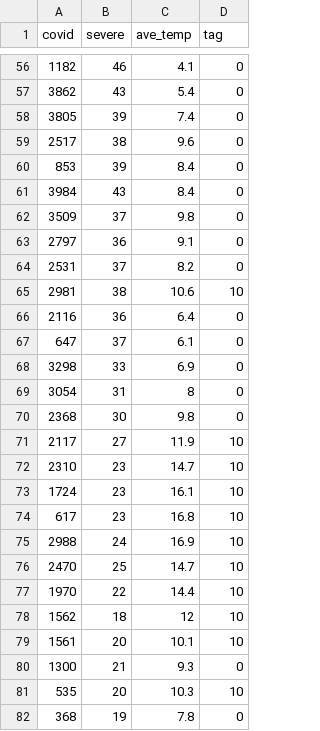
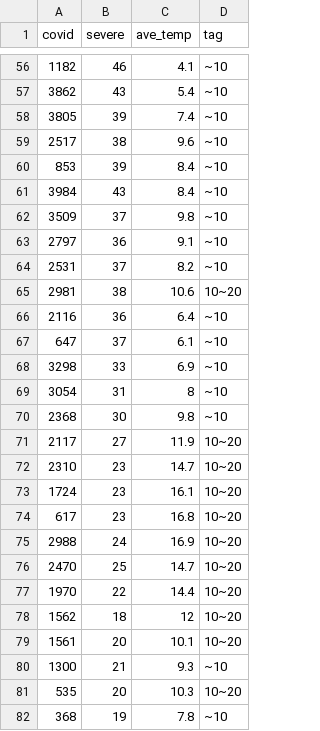
Before and after one commit to sho75th/InfoVis2022, a CSV file: covid.csv, drawn as a sheet; only a part is shown, gaps mark what is left out; the diff covers the shown part only.

```diff
--- a/covid.csv
+++ b/covid.csv
@@ -56,27 +56,27 @@
-1182,46,4.1,0
-3862,43,5.4,0
-3805,39,7.4,0
-2517,38,9.6,0
-853,39,8.4,0
-3984,43,8.4,0
-3509,37,9.8,0
-2797,36,9.1,0
-2531,37,8.2,0
-2981,38,10.6,10
-2116,36,6.4,0
-647,37,6.1,0
-3298,33,6.9,0
-3054,31,8,0
-2368,30,9.8,0
-2117,27,11.9,10
-2310,23,14.7,10
-1724,23,16.1,10
-617,23,16.8,10
-2988,24,16.9,10
-2470,25,14.7,10
-1970,22,14.4,10
-1562,18,12,10
-1561,20,10.1,10
-1300,21,9.3,0
-535,20,10.3,10
-368,19,7.8,0
+1182,46,4.1,~10
+3862,43,5.4,~10
+3805,39,7.4,~10
+2517,38,9.6,~10
+853,39,8.4,~10
+3984,43,8.4,~10
+3509,37,9.8,~10
+2797,36,9.1,~10
+2531,37,8.2,~10
+2981,38,10.6,10~20
+2116,36,6.4,~10
+647,37,6.1,~10
+3298,33,6.9,~10
+3054,31,8,~10
+2368,30,9.8,~10
+2117,27,11.9,10~20
+2310,23,14.7,10~20
+1724,23,16.1,10~20
+617,23,16.8,10~20
+2988,24,16.9,10~20
+2470,25,14.7,10~20
+1970,22,14.4,10~20
+1562,18,12,10~20
+1561,20,10.1,10~20
+1300,21,9.3,~10
+535,20,10.3,10~20
+368,19,7.8,~10
```
Also changed, not shown: 124 edited cells elsewhere in this file.
